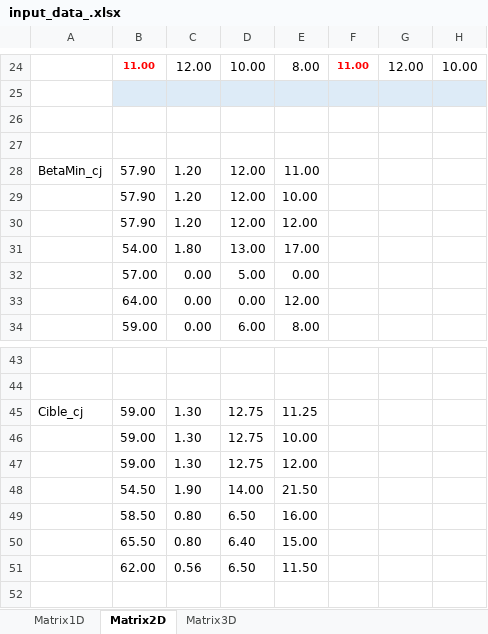
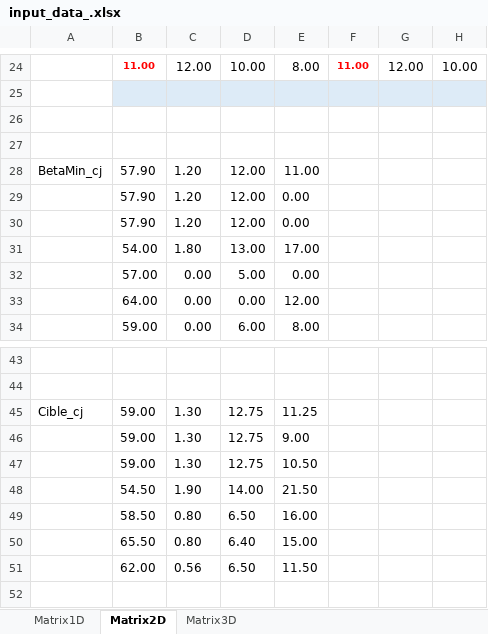
Before and after one commit to abdeljalilf/planning_model, an Excel workbook: data/input_data_.xlsx, sheet Matrix2D, drawn as a sheet; only a part is shown, gaps mark what is left out; values as stored, in another font and other column widths than the file's, no borders; the diff names each change by its address in the sheet, - before the commit and + after, or states it on an @@ line.

```diff
--- a/data/input_data_.xlsx (sheet Matrix2D)
+++ b/data/input_data_.xlsx (sheet Matrix2D)
-E29: 10.00
+E29: 0.00
-E30: 12.00
+E30: 0.00
-E46: 10.00
+E46: 9.00
-E47: 12.00
+E47: 10.50
```
Also changed, not shown: sheet Matrix3D, sheet Matrix1D, 7 other files.
